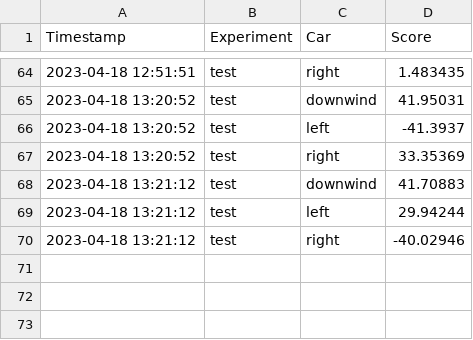
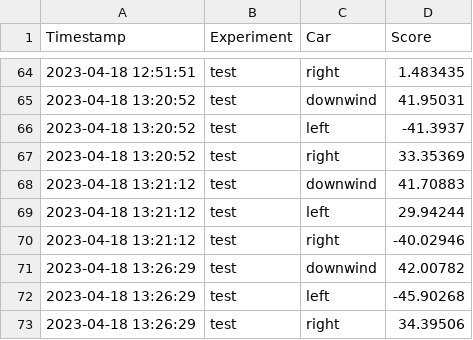
Before and after one commit to LipJ01/AI-Kite-Control, a CSV file: Assets/scores/scores.csv, drawn as a sheet; only a part is shown, gaps mark what is left out; the diff names each change by its address in the sheet, - before the commit and + after, or states it on an @@ line.

```diff
--- a/Assets/scores/scores.csv
+++ b/Assets/scores/scores.csv
+row 71: 2023-04-18 13:26:29 | test | downwind | 42.00782
+row 72: 2023-04-18 13:26:29 | test | left | -45.90268
+row 73: 2023-04-18 13:26:29 | test | right | 34.39506
```
Also changed, not shown: 10 other files.
